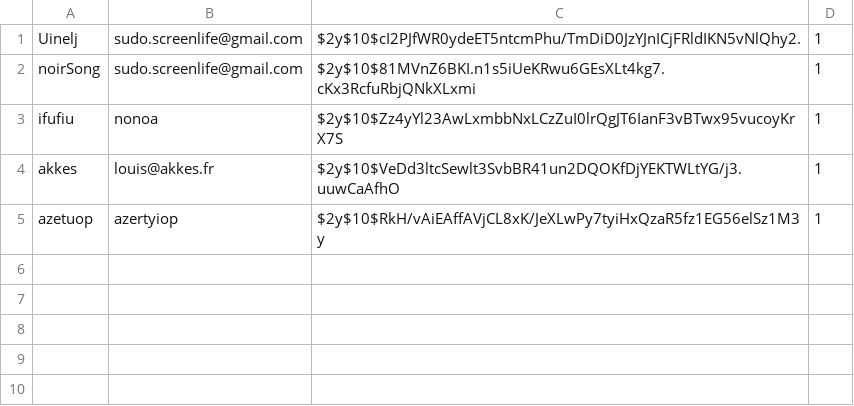
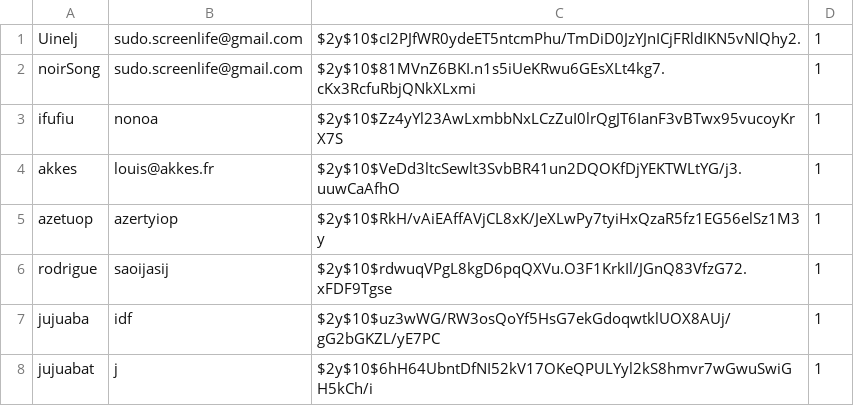
Before and after one commit to Uinelj/tiddeR, a CSV file: usersDb/users.csv, drawn as a sheet; the diff names each change by its address in the sheet, - before the commit and + after, or states it on an @@ line.

```diff
--- a/usersDb/users.csv
+++ b/usersDb/users.csv
+row 6: rodrigue | saoijasij | $2y$10$rdwuqVPgL8kgD6pqQXVu.O3F1KrkIl/JGnQ83VfzG72.xFDF9Tgse | 1
+row 7: jujuaba | idf | $2y$10$uz3wWG/RW3osQoYf5HsG7ekGdoqwtklUOX8AUj/gG2bGKZL/yE7PC | 1
+row 8: jujuabat | j | $2y$10$6hH64UbntDfNI52kV17OKeQPULYyl2kS8hmvr7wGwuSwiGH5kCh/i | 1
```
Also changed, not shown: 2 other files.
